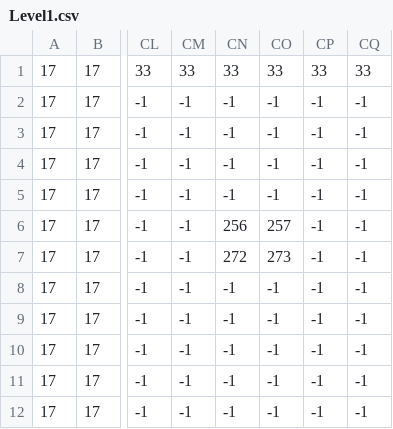
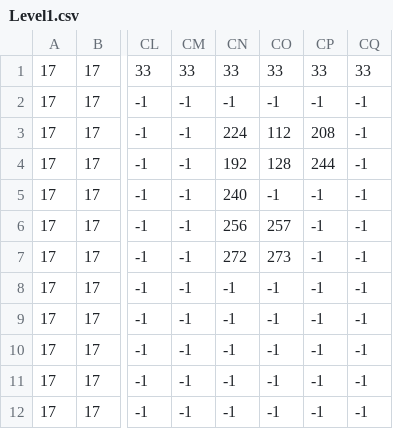
Before and after one commit to Hq1anq/OOP_2D_ParkourGame, a CSV file: res/Level1.csv, drawn as a sheet; only a part is shown, gaps mark what is left out; the diff names each change by its address in the sheet, - before the commit and + after, or states it on an @@ line.

```diff
--- a/res/Level1.csv
+++ b/res/Level1.csv
-CN3: -1
+CN3: 224
-CO3: -1
+CO3: 112
-CP3: -1
+CP3: 208
-CN4: -1
+CN4: 192
-CO4: -1
+CO4: 128
-CP4: -1
+CP4: 244
-CN5: -1
+CN5: 240
```
Also changed, not shown: bin/Level1.csv, 14 other files.
